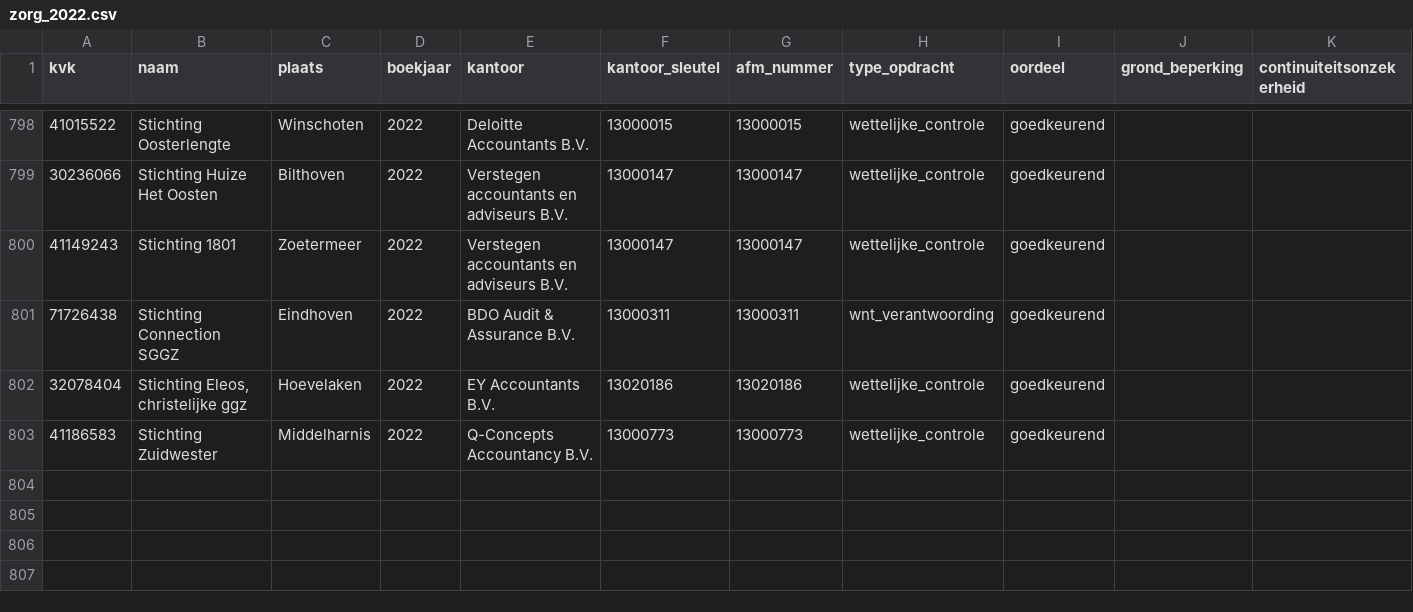
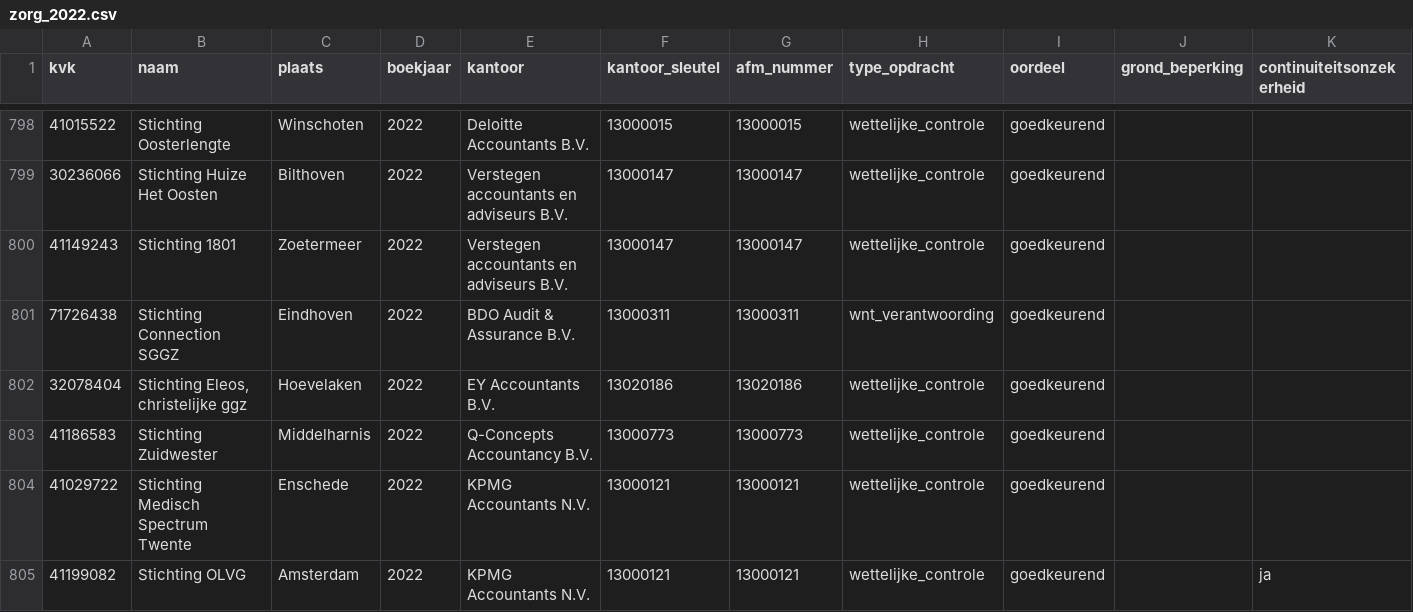
Before and after one commit to boazbuilds/Whosigns, a CSV file: pipeline/oogst/zorg_2022.csv, drawn as a sheet; only a part is shown, gaps mark what is left out.

```diff
--- a/pipeline/oogst/zorg_2022.csv
+++ b/pipeline/oogst/zorg_2022.csv
@@ -803 +803,3 @@ kvk,naam,plaats,boekjaar,kantoor,kantoor_sleutel,afm_nummer,type_opdracht,oordee
 41186583,Stichting Zuidwester,Middelharnis,2022,Q-Concepts Accountancy B.V.,13000773,13000773,wettelijke_controle,goedkeurend,,
+41029722,Stichting Medisch Spectrum Twente,Enschede,2022,KPMG Accountants N.V.,13000121,13000121,wettelijke_controle,goedkeurend,,
+41199082,Stichting OLVG,Amsterdam,2022,KPMG Accountants N.V.,13000121,13000121,wettelijke_controle,goedkeurend,,ja
```
Also changed, not shown: 2 other files.
